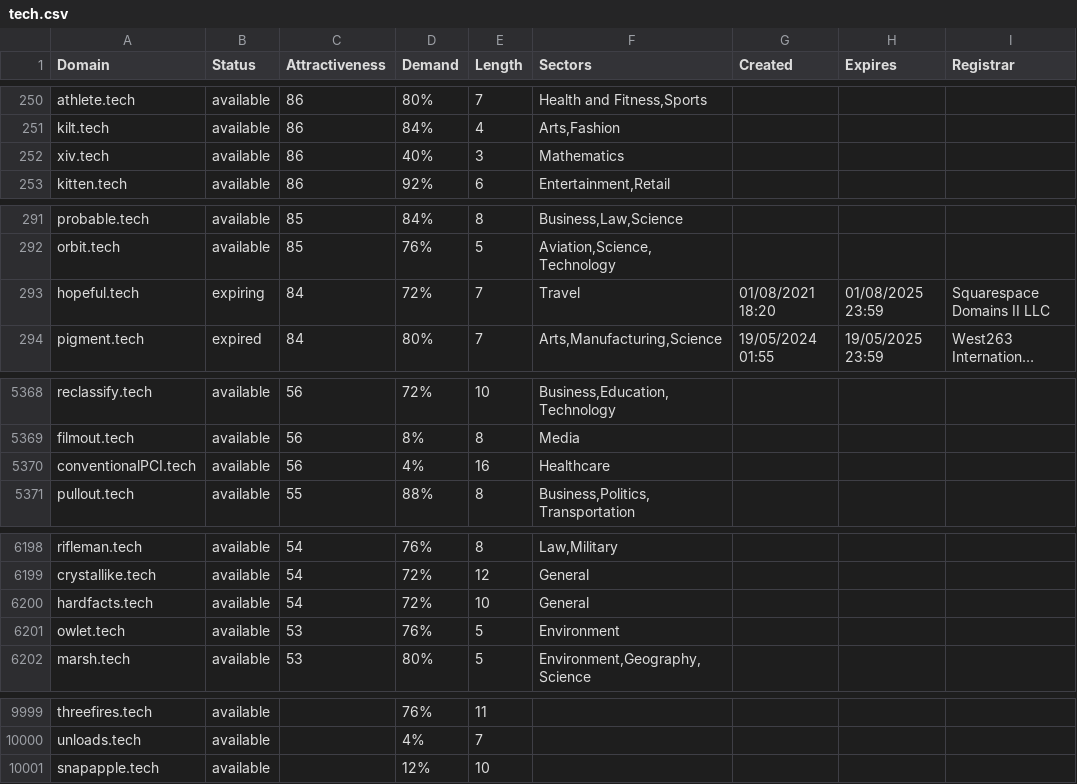
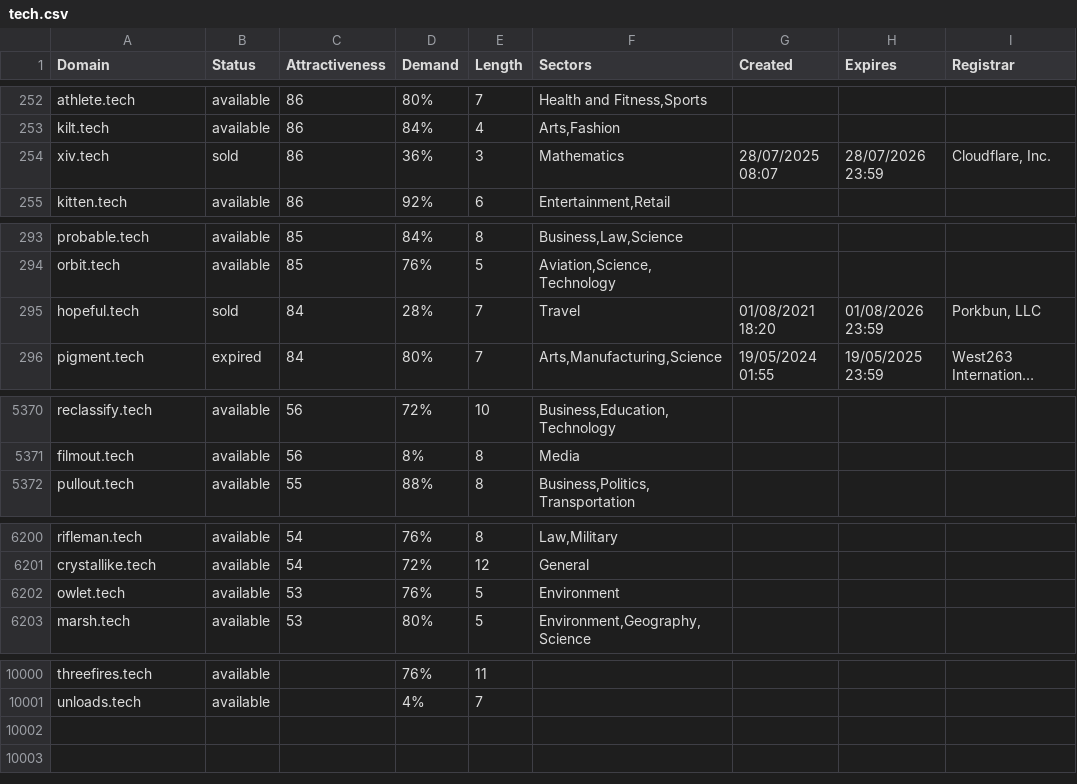
Before and after one commit to UniqueDomains/tech-oneword-domains, a CSV file: tech.csv, drawn as a sheet; only a part is shown, gaps mark what is left out; long unchanged cells end in …; removed rows and columns are numbered as before the commit, all else as after; the diff covers the shown part only; the diff names each change by its address in the sheet, - before the commit and + after, or states it on an @@ line.

Commit message:
Domains update

```diff
--- a/tech.csv
+++ b/tech.csv
-B254 (Status): available
+B254 (Status): sold
-D254 (Demand): 40%
+D254 (Demand): 36%
-G254 (Created): (empty)
+G254 (Created): 28/07/2025 08:07
-H254 (Expires): (empty)
+H254 (Expires): 28/07/2026 23:59
-I254 (Registrar): (empty)
+I254 (Registrar): Cloudflare, Inc.
-B295 (Status): expiring
+B295 (Status): sold
-D295 (Demand): 72%
+D295 (Demand): 28%
-H295 (Expires): 01/08/2025 23:59
+H295 (Expires): 01/08/2026 23:59
-I295 (Registrar): Squarespace Domains II LLC
+I295 (Registrar): Porkbun, LLC
-row 5370: conventionalPCI.tech | available | 56 | 4% | 16 | Healthcare
-row 6200: hardfacts.tech | available | 54 | 72% | 10 | General
-row 10001: snapapple.tech | available |  | 12% | 10
```
Also changed, not shown: 7 added rows, 4 removed rows and 86 edited cells elsewhere in this file, 2 other files.
